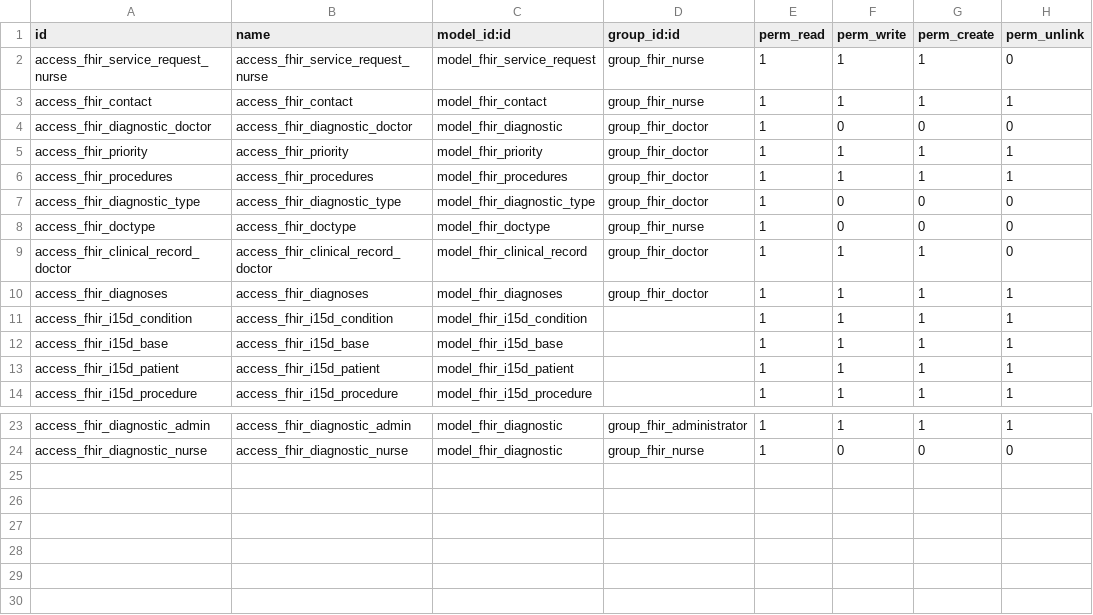
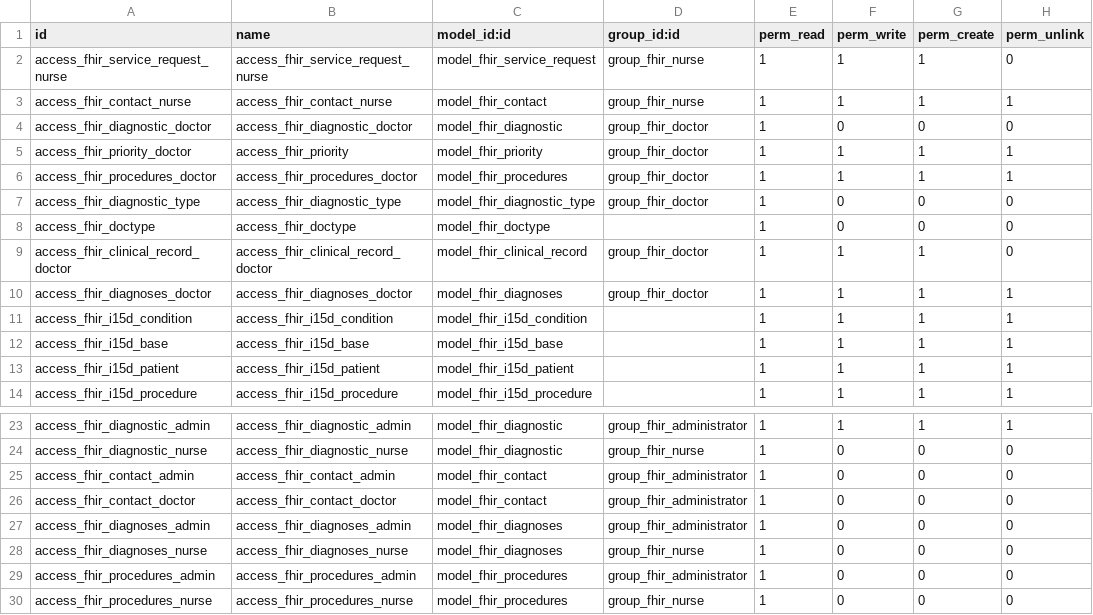
Before and after one commit to dbonillag/fhir_sistemsalud, a CSV file: fhir_sistemsalud/security/ir.model.access.csv, drawn as a sheet; only a part is shown, gaps mark what is left out.

```diff
--- a/fhir_sistemsalud/security/ir.model.access.csv
+++ b/fhir_sistemsalud/security/ir.model.access.csv
@@ -2,10 +2,10 @@ id,name,model_id:id,group_id:id,perm_read,perm_write,perm_create,perm_unlink
 access_fhir_service_request_nurse,access_fhir_service_request_nurse,model_fhir_service_request,group_fhir_nurse,1,1,1,0
-access_fhir_contact,access_fhir_contact,model_fhir_contact,group_fhir_nurse,1,1,1,1
+access_fhir_contact_nurse,access_fhir_contact_nurse,model_fhir_contact,group_fhir_nurse,1,1,1,1
 access_fhir_diagnostic_doctor,access_fhir_diagnostic_doctor,model_fhir_diagnostic,group_fhir_doctor,1,0,0,0
-access_fhir_priority,access_fhir_priority,model_fhir_priority,group_fhir_doctor,1,1,1,1
-access_fhir_procedures,access_fhir_procedures,model_fhir_procedures,group_fhir_doctor,1,1,1,1
+access_fhir_priority_doctor,access_fhir_priority,model_fhir_priority,group_fhir_doctor,1,1,1,1
+access_fhir_procedures_doctor,access_fhir_procedures_doctor,model_fhir_procedures,group_fhir_doctor,1,1,1,1
 access_fhir_diagnostic_type,access_fhir_diagnostic_type,model_fhir_diagnostic_type,group_fhir_doctor,1,0,0,0
-access_fhir_doctype,access_fhir_doctype,model_fhir_doctype,group_fhir_nurse,1,0,0,0
+access_fhir_doctype,access_fhir_doctype,model_fhir_doctype,,1,0,0,0
 access_fhir_clinical_record_doctor,access_fhir_clinical_record_doctor,model_fhir_clinical_record,group_fhir_doctor,1,1,1,0
-access_fhir_diagnoses,access_fhir_diagnoses,model_fhir_diagnoses,group_fhir_doctor,1,1,1,1
+access_fhir_diagnoses_doctor,access_fhir_diagnoses_doctor,model_fhir_diagnoses,group_fhir_doctor,1,1,1,1
 access_fhir_i15d_condition,access_fhir_i15d_condition,model_fhir_i15d_condition,,1,1,1,1
@@ -24 +24,7 @@ access_fhir_diagnostic_admin,access_fhir_diagnostic_admin,model_fhir_diagnostic,
 access_fhir_diagnostic_nurse,access_fhir_diagnostic_nurse,model_fhir_diagnostic,group_fhir_nurse,1,0,0,0
+access_fhir_contact_admin,access_fhir_contact_admin,model_fhir_contact,group_fhir_administrator,1,0,0,0
+access_fhir_contact_doctor,access_fhir_contact_doctor,model_fhir_contact,group_fhir_administrator,1,0,0,0
+access_fhir_diagnoses_admin,access_fhir_diagnoses_admin,model_fhir_diagnoses,group_fhir_administrator,1,0,0,0
+access_fhir_diagnoses_nurse,access_fhir_diagnoses_nurse,model_fhir_diagnoses,group_fhir_nurse,1,0,0,0
+access_fhir_procedures_admin,access_fhir_procedures_admin,model_fhir_procedures,group_fhir_administrator,1,0,0,0
+access_fhir_procedures_nurse,access_fhir_procedures_nurse,model_fhir_procedures,group_fhir_nurse,1,0,0,0
```
Also changed, not shown: 12 other files.
